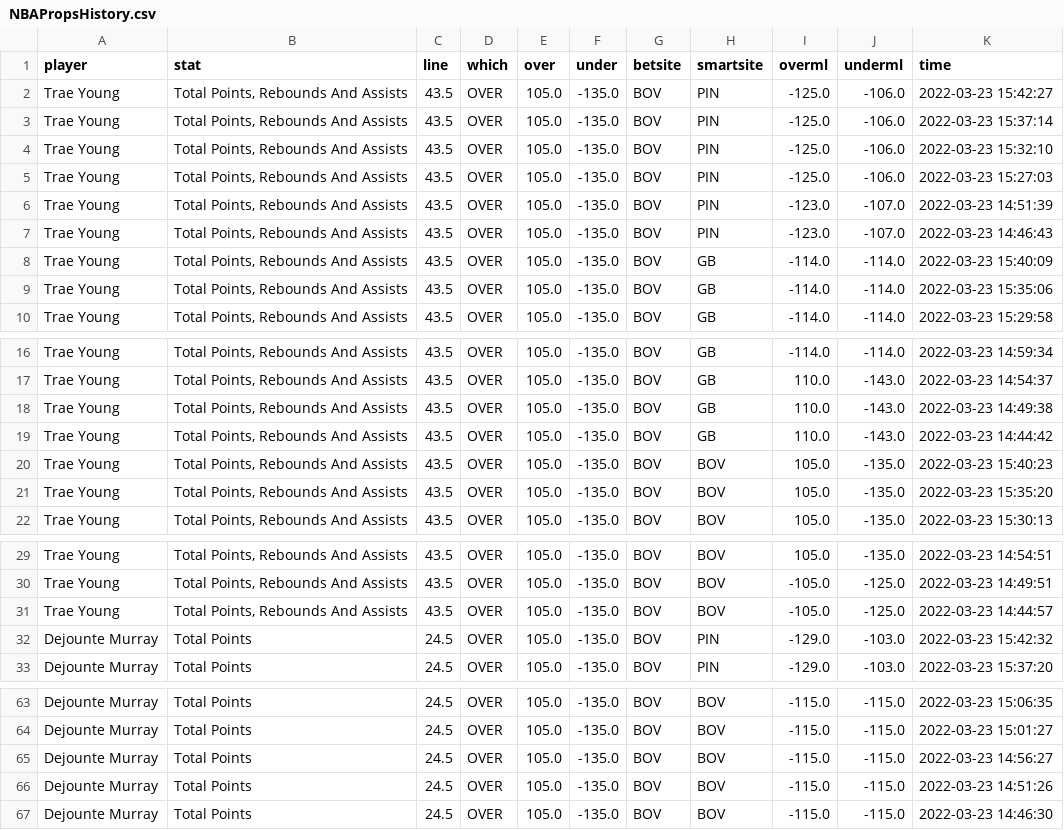
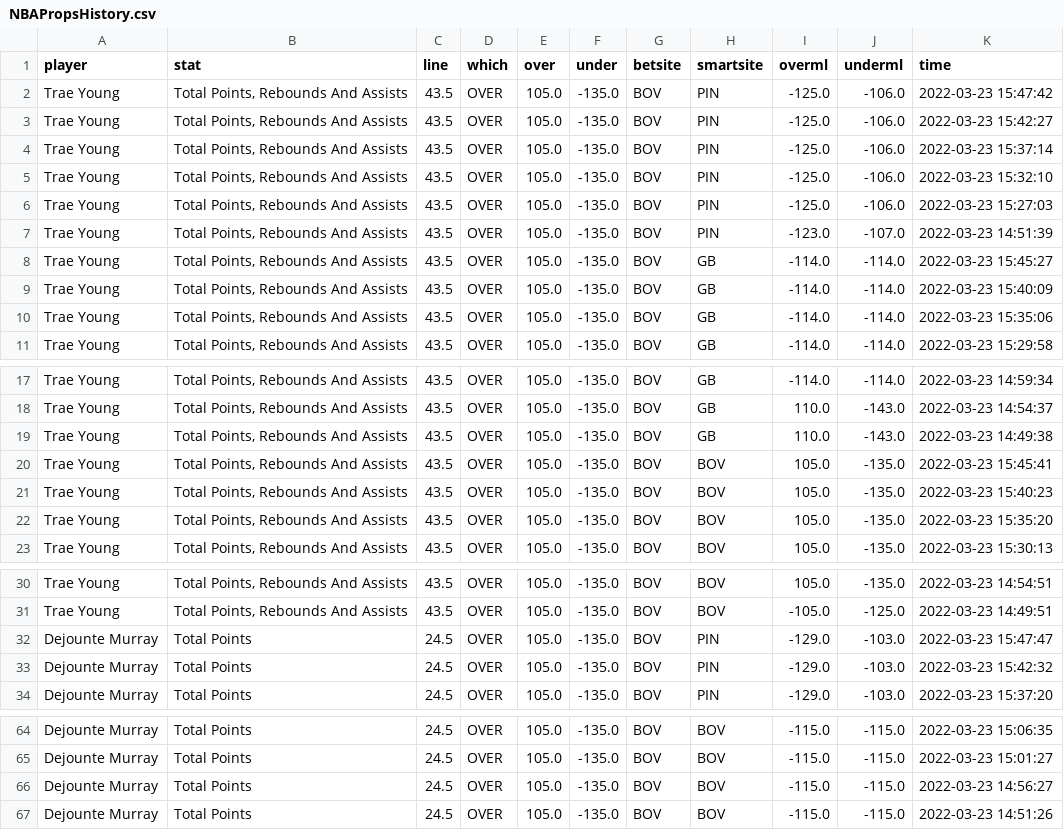
Before and after one commit to BShim92/Public, a CSV file: NBAPropsHistory.csv, drawn as a sheet; only a part is shown, gaps mark what is left out; the diff covers the shown part only.

```diff
--- a/NBAPropsHistory.csv
+++ b/NBAPropsHistory.csv
@@ -1,2 +1,3 @@
 player,stat,line,which,over,under,betsite,smartsite,overml,underml,time
+Trae Young,"Total Points, Rebounds And Assists",43.5,OVER,105.0,-135.0,BOV,PIN,-125.0,-106.0,2022-03-23 15:47:42
 Trae Young,"Total Points, Rebounds And Assists",43.5,OVER,105.0,-135.0,BOV,PIN,-125.0,-106.0,2022-03-23 15:42:27
@@ -6,3 +7,3 @@ Trae Young,"Total Points, Rebounds And Assists",43.5,OVER,105.0,-135.0,BOV,PIN,-
 Trae Young,"Total Points, Rebounds And Assists",43.5,OVER,105.0,-135.0,BOV,PIN,-123.0,-107.0,2022-03-23 14:51:39
-Trae Young,"Total Points, Rebounds And Assists",43.5,OVER,105.0,-135.0,BOV,PIN,-123.0,-107.0,2022-03-23 14:46:43
+Trae Young,"Total Points, Rebounds And Assists",43.5,OVER,105.0,-135.0,BOV,GB,-114.0,-114.0,2022-03-23 15:45:27
 Trae Young,"Total Points, Rebounds And Assists",43.5,OVER,105.0,-135.0,BOV,GB,-114.0,-114.0,2022-03-23 15:40:09
@@ -18,3 +19,3 @@ Trae Young,"Total Points, Rebounds And Assists",43.5,OVER,105.0,-135.0,BOV,GB,11
 Trae Young,"Total Points, Rebounds And Assists",43.5,OVER,105.0,-135.0,BOV,GB,110.0,-143.0,2022-03-23 14:49:38
-Trae Young,"Total Points, Rebounds And Assists",43.5,OVER,105.0,-135.0,BOV,GB,110.0,-143.0,2022-03-23 14:44:42
+Trae Young,"Total Points, Rebounds And Assists",43.5,OVER,105.0,-135.0,BOV,BOV,105.0,-135.0,2022-03-23 15:45:41
 Trae Young,"Total Points, Rebounds And Assists",43.5,OVER,105.0,-135.0,BOV,BOV,105.0,-135.0,2022-03-23 15:40:23
@@ -30,3 +31,3 @@ Trae Young,"Total Points, Rebounds And Assists",43.5,OVER,105.0,-135.0,BOV,BOV,1
 Trae Young,"Total Points, Rebounds And Assists",43.5,OVER,105.0,-135.0,BOV,BOV,-105.0,-125.0,2022-03-23 14:49:51
-Trae Young,"Total Points, Rebounds And Assists",43.5,OVER,105.0,-135.0,BOV,BOV,-105.0,-125.0,2022-03-23 14:44:57
+Dejounte Murray,Total Points,24.5,OVER,105.0,-135.0,BOV,PIN,-129.0,-103.0,2022-03-23 15:47:47
 Dejounte Murray,Total Points,24.5,OVER,105.0,-135.0,BOV,PIN,-129.0,-103.0,2022-03-23 15:42:32
@@ -66,2 +67 @@ Dejounte Murray,Total Points,24.5,OVER,105.0,-135.0,BOV,BOV,-115.0,-115.0,2022-0
 Dejounte Murray,Total Points,24.5,OVER,105.0,-135.0,BOV,BOV,-115.0,-115.0,2022-03-23 14:51:26
-Dejounte Murray,Total Points,24.5,OVER,105.0,-135.0,BOV,BOV,-115.0,-115.0,2022-03-23 14:46:30
```
Also changed, not shown: 8 edited cells elsewhere in this file, NBAProps.csv, NBAPropsHistory_NoDupe.csv.
